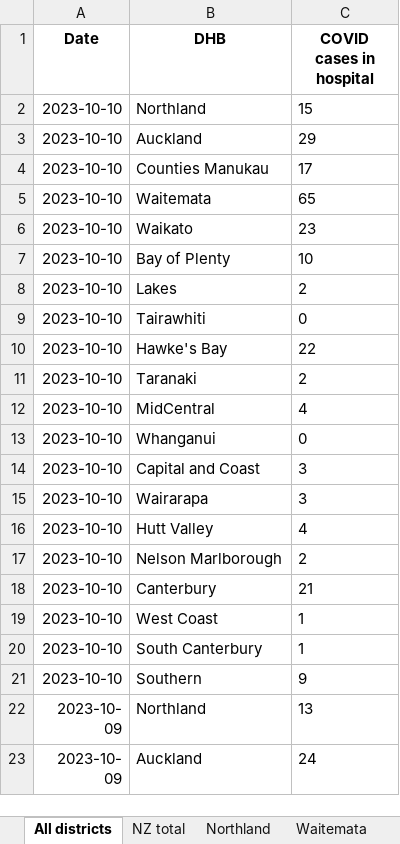
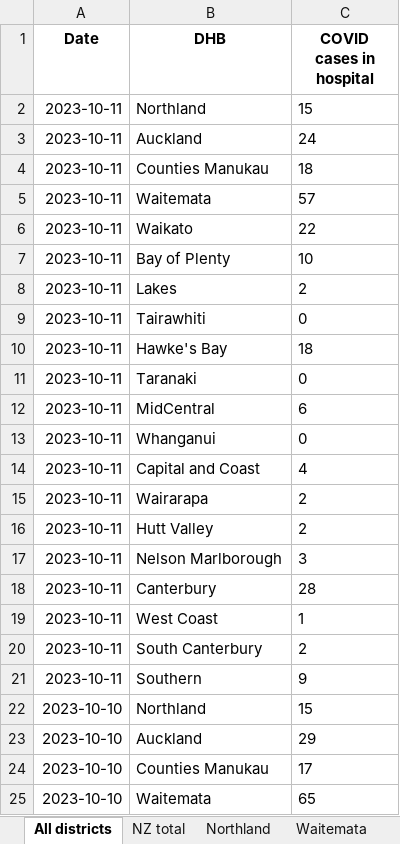
Before and after one commit to minhealthnz/nz-covid-data, an Excel workbook: cases/covid-cases-in-hospital-counts-location.xlsx, sheet All districts, drawn as a sheet; only a part is shown; the shorter side is filled out with more unchanged rows; values as stored, in another font and other column widths than the file's, no borders; the diff names each change by its address in the sheet, - before the commit and + after, or states it on an @@ line.

Commit message:
COVID-19 case data 11 Oct

```diff
--- a/cases/covid-cases-in-hospital-counts-location.xlsx (sheet All districts)
+++ b/cases/covid-cases-in-hospital-counts-location.xlsx (sheet All districts)
+row 2: 2023-10-11 | Northland | 15
+row 3: 2023-10-11 | Auckland | 24
+row 4: 2023-10-11 | Counties Manukau | 18
+row 5: 2023-10-11 | Waitemata | 57
+row 6: 2023-10-11 | Waikato | 22
+row 7: 2023-10-11 | Bay of Plenty | 10
+row 8: 2023-10-11 | Lakes | 2
+row 9: 2023-10-11 | Tairawhiti | 0
+row 10: 2023-10-11 | Hawke's Bay | 18
+row 11: 2023-10-11 | Taranaki | 0
+row 12: 2023-10-11 | MidCentral | 6
+row 13: 2023-10-11 | Whanganui | 0
+row 14: 2023-10-11 | Capital and Coast | 4
+row 15: 2023-10-11 | Wairarapa | 2
+row 16: 2023-10-11 | Hutt Valley | 2
+row 17: 2023-10-11 | Nelson Marlborough | 3
+row 18: 2023-10-11 | Canterbury | 28
+row 19: 2023-10-11 | West Coast | 1
+row 20: 2023-10-11 | South Canterbury | 2
+row 21: 2023-10-11 | Southern | 9
```
Also changed, not shown: sheet Tairawhiti, sheet West Coast only, sheet Wairarapa, sheet Whanganui, sheet South Canterbury, sheet Lakes, 17 more sheets, cases/covid-cases-counts-location.xlsx, 3 other files.
